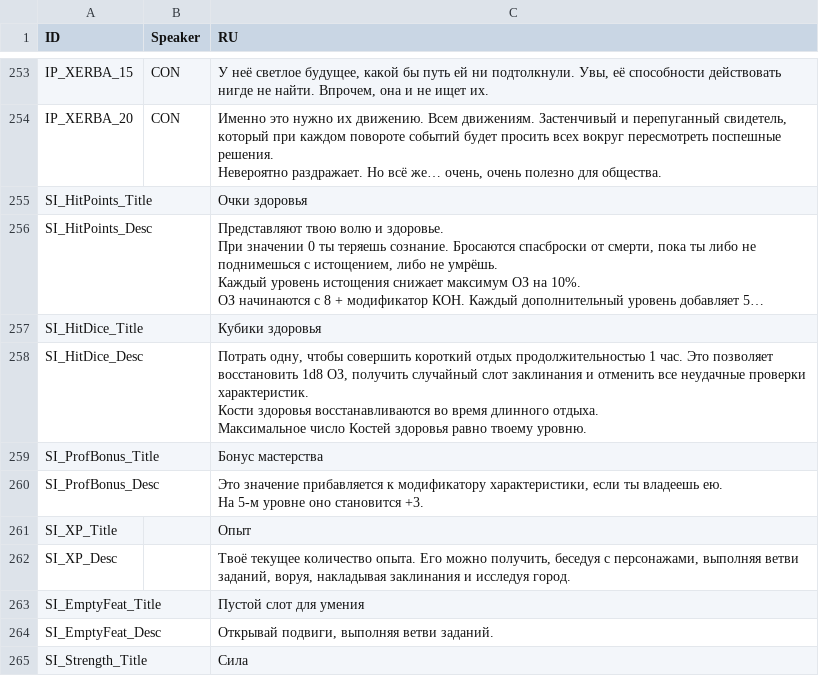
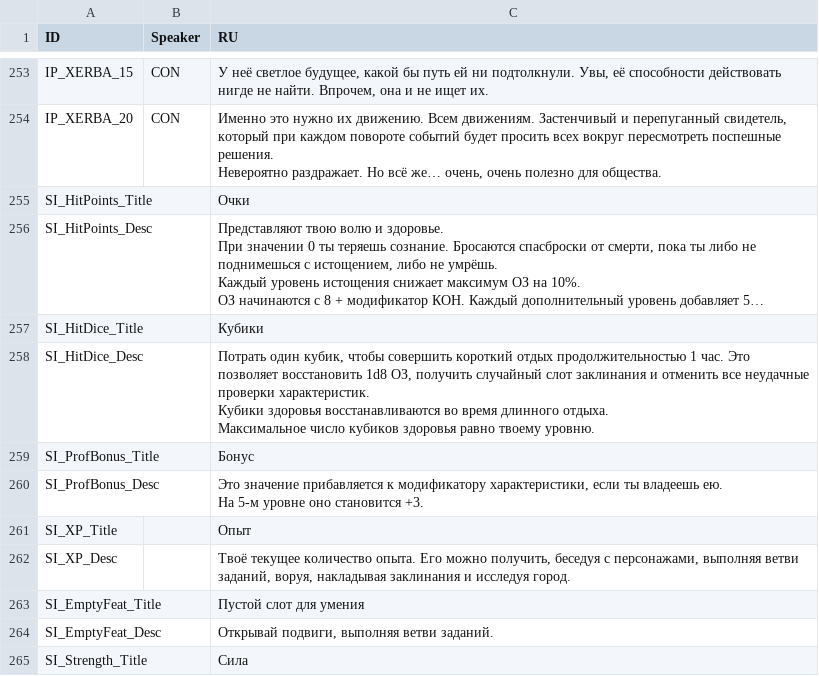
Before and after one commit to aa-blinov/esoteric-ebb-ru, a CSV file: translation/Russian/SheetInfo.csv, drawn as a sheet; only a part is shown, gaps mark what is left out; long unchanged cells end in …; ↵ is a line break in a cell; the diff names each change by its address in the sheet, - before the commit and + after, or states it on an @@ line.

Commit message:
﻿Keep the names of the statistics of the character sheet in their row
The names of the statistics are right-aligned in a column of about 170 px,
and every one of them has to stay on one line: a name that breaks takes the
line of the row below it. "Очки здоровья", "Кубики здоровья" and "Бонус
мастерства" broke into two lines, and the second line of each of them fell on
the row below.

The empty feat slot had the same trouble: "[Пустой слот для умения]" needs
270 px in a row of 195 px, and its second line crossed the rules of the rows
below.

The description of the dice called them "Кости здоровья" while the name of
the row called them "Кубики здоровья"; both say "кубики" now.

```diff
--- a/translation/Russian/SheetInfo.csv
+++ b/translation/Russian/SheetInfo.csv
-C255 (RU): Очки здоровья
+C255 (RU): Очки
-C257 (RU): Кубики здоровья
+C257 (RU): Кубики
-C258 (RU): Потрать одну, чтобы совершить короткий отдых продолжительностью 1 час. Это позволяет восстановить 1d8 ОЗ, получить случайный слот заклинания и отменить все неудачные проверки характеристик. ↵ Кости здоровья восстанавливаются во время длинного отдыха. ↵ Максимальное число Костей здоровья равно…
+C258 (RU): Потрать один кубик, чтобы совершить короткий отдых продолжительностью 1 час. Это позволяет восстановить 1d8 ОЗ, получить случайный слот заклинания и отменить все неудачные проверки характеристик. ↵ Кубики здоровья восстанавливаются во время длинного отдыха. ↵ Максимальное число кубиков здоровья равно…
-C259 (RU): Бонус мастерства
+C259 (RU): Бонус
```
Also changed, not shown: translation/Russian/MiscTexts.csv, 3 other files.
